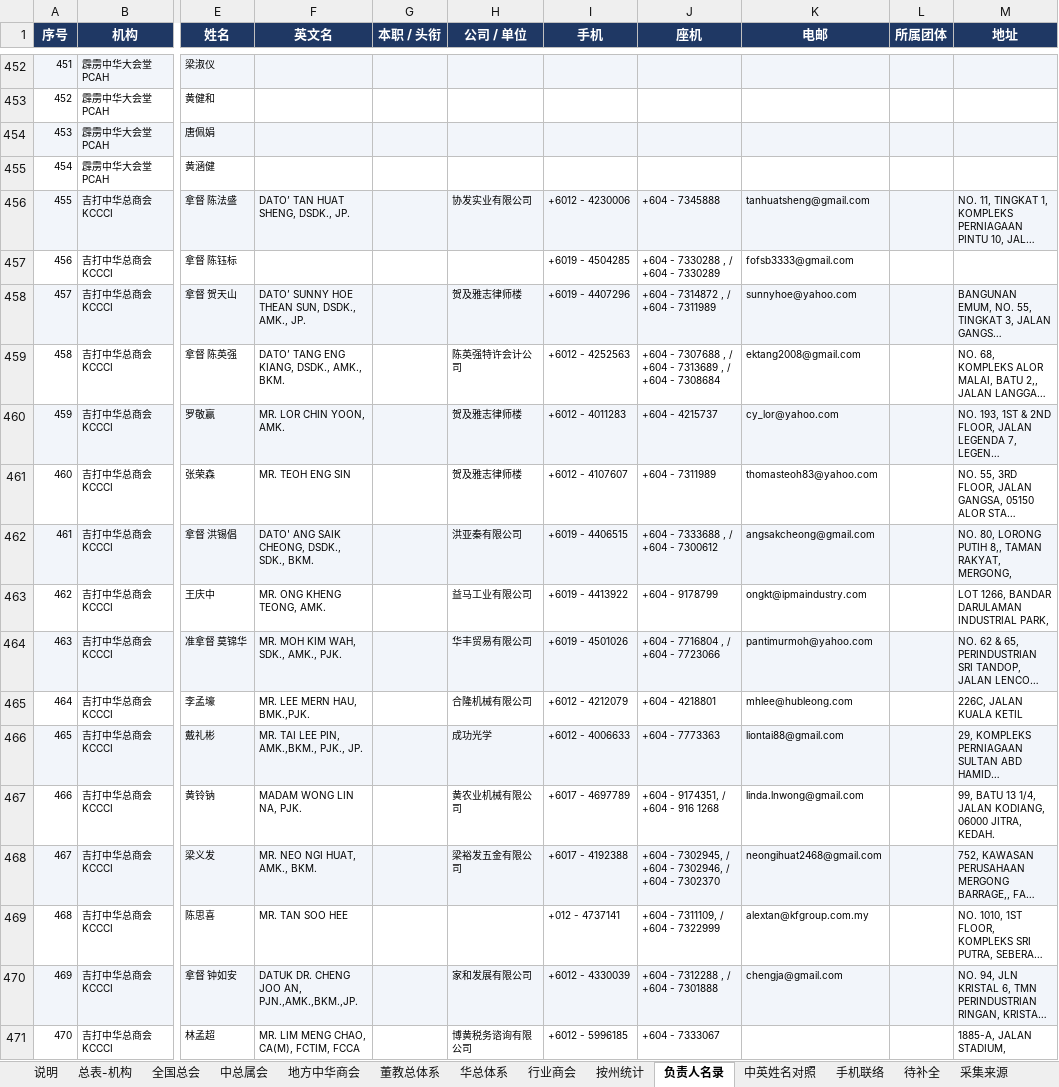
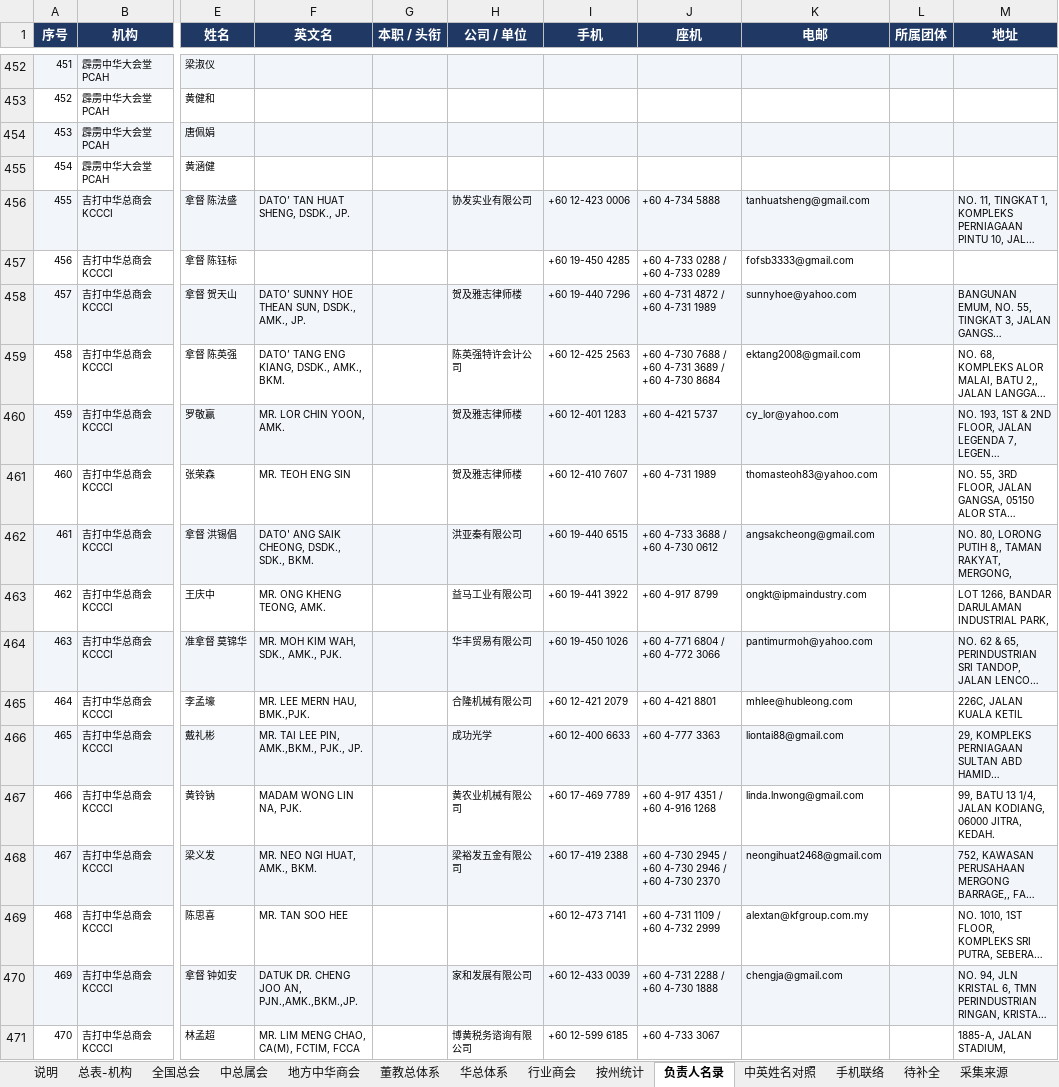
Before and after one commit to damongoh1031-design/share, an Excel workbook: malaysia-org-contacts/马来西亚商会工商团体通讯录_2026-10-30.xlsx, sheet 负责人名录, drawn as a sheet; only a part is shown, gaps mark what is left out; long unchanged cells end in …; values as stored, in another font and other column widths than the file's, no borders; the diff covers the shown part only; the diff names each change by its address in the sheet, - before the commit and + after, or states it on an @@ line.

```diff
--- a/malaysia-org-contacts/马来西亚商会工商团体通讯录_2026-10-30.xlsx (sheet 负责人名录)
+++ b/malaysia-org-contacts/马来西亚商会工商团体通讯录_2026-10-30.xlsx (sheet 负责人名录)
-I456 (手机): +6012 - 4230006
+I456 (手机): +60 12-423 0006
-J456 (座机): +604 - 7345888
+J456 (座机): +60 4-734 5888
-I457 (手机): +6019 - 4504285
+I457 (手机): +60 19-450 4285
-J457 (座机): +604 - 7330288 , / +604 - 7330289
+J457 (座机): +60 4-733 0288 / +60 4-733 0289
-I458 (手机): +6019 - 4407296
+I458 (手机): +60 19-440 7296
-J458 (座机): +604 - 7314872 , / +604 - 7311989
+J458 (座机): +60 4-731 4872 / +60 4-731 1989
-I459 (手机): +6012 - 4252563
+I459 (手机): +60 12-425 2563
-J459 (座机): +604 - 7307688 , / +604 - 7313689 , / +604 - 7308684
+J459 (座机): +60 4-730 7688 / +60 4-731 3689 / +60 4-730 8684
-I460 (手机): +6012 - 4011283
+I460 (手机): +60 12-401 1283
-J460 (座机): +604 - 4215737
+J460 (座机): +60 4-421 5737
-I461 (手机): +6012 - 4107607
+I461 (手机): +60 12-410 7607
-J461 (座机): +604 - 7311989
+J461 (座机): +60 4-731 1989
-I462 (手机): +6019 - 4406515
+I462 (手机): +60 19-440 6515
-J462 (座机): +604 - 7333688 , / +604 - 7300612
+J462 (座机): +60 4-733 3688 / +60 4-730 0612
-I463 (手机): +6019 - 4413922
+I463 (手机): +60 19-441 3922
-J463 (座机): +604 - 9178799
+J463 (座机): +60 4-917 8799
-I464 (手机): +6019 - 4501026
+I464 (手机): +60 19-450 1026
-J464 (座机): +604 - 7716804 , / +604 - 7723066
+J464 (座机): +60 4-771 6804 / +60 4-772 3066
-I465 (手机): +6012 - 4212079
+I465 (手机): +60 12-421 2079
-J465 (座机): +604 - 4218801
+J465 (座机): +60 4-421 8801
-I466 (手机): +6012 - 4006633
+I466 (手机): +60 12-400 6633
-J466 (座机): +604 - 7773363
+J466 (座机): +60 4-777 3363
-I467 (手机): +6017 - 4697789
+I467 (手机): +60 17-469 7789
-J467 (座机): +604 - 9174351, / +604 - 916 1268
+J467 (座机): +60 4-917 4351 / +60 4-916 1268
-I468 (手机): +6017 - 4192388
+I468 (手机): +60 17-419 2388
-J468 (座机): +604 - 7302945, / +604 - 7302946, / +604 - 7302370
+J468 (座机): +60 4-730 2945 / +60 4-730 2946 / +60 4-730 2370
-I469 (手机): +012 - 4737141
+I469 (手机): +60 12-473 7141
-J469 (座机): +604 - 7311109, / +604 - 7322999
+J469 (座机): +60 4-731 1109 / +60 4-732 2999
-I470 (手机): +6012 - 4330039
+I470 (手机): +60 12-433 0039
-J470 (座机): +604 - 7312288 , / +604 - 7301888
+J470 (座机): +60 4-731 2288 / +60 4-730 1888
-I471 (手机): +6012 - 5996185
+I471 (手机): +60 12-599 6185
-J471 (座机): +604 - 7333067
+J471 (座机): +60 4-733 3067
```
Also changed, not shown: 146 edited cells elsewhere in this sheet, sheet 手机联络, 4 other files.
